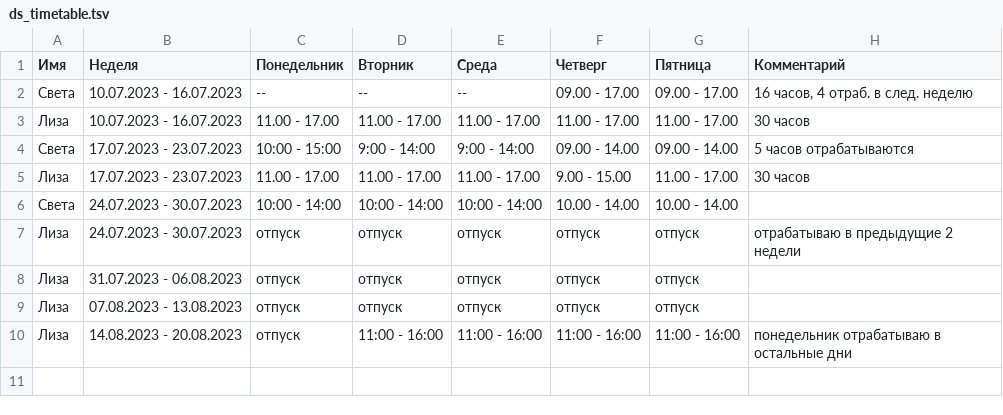
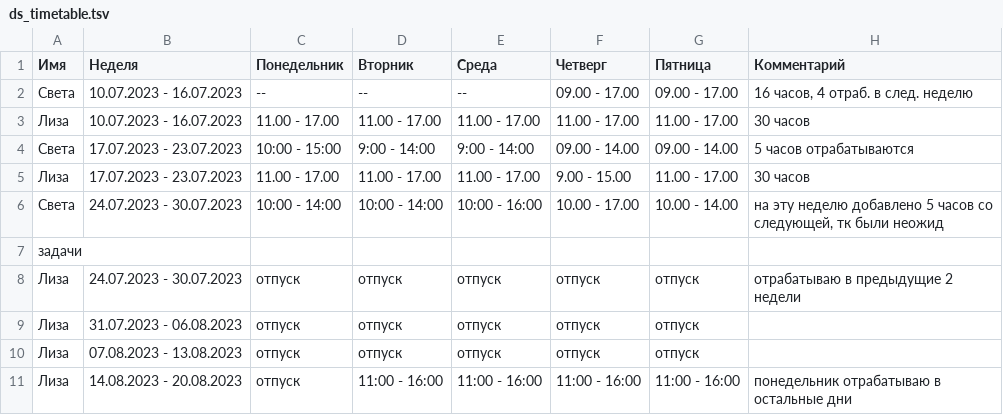
Before and after one commit to oadb-ds/timetable, a TSV file: ds_timetable.tsv, drawn as a sheet.

Commit message:
Update ds_timetable.tsv

```diff
--- a/ds_timetable.tsv
+++ b/ds_timetable.tsv
@@ -5,3 +5,4 @@
 Лиза	17.07.2023 - 23.07.2023	11.00 - 17.00	11.00 - 17.00	11.00 - 17.00	9.00 - 15.00	11.00 - 17.00	30 часов
-Света	24.07.2023 - 30.07.2023	10:00 - 14:00	10:00 - 14:00	10:00 - 14:00	10.00 - 14.00	10.00 - 14.00	
+Света	24.07.2023 - 30.07.2023	10:00 - 14:00	10:00 - 14:00	10:00 - 16:00	10.00 - 17.00	10.00 - 14.00	на эту неделю добавлено 5 часов со следующей, тк были неожид
+ задачи
 Лиза	24.07.2023 - 30.07.2023	отпуск	отпуск	отпуск	отпуск	отпуск	отрабатываю в предыдущие 2 недели
```
